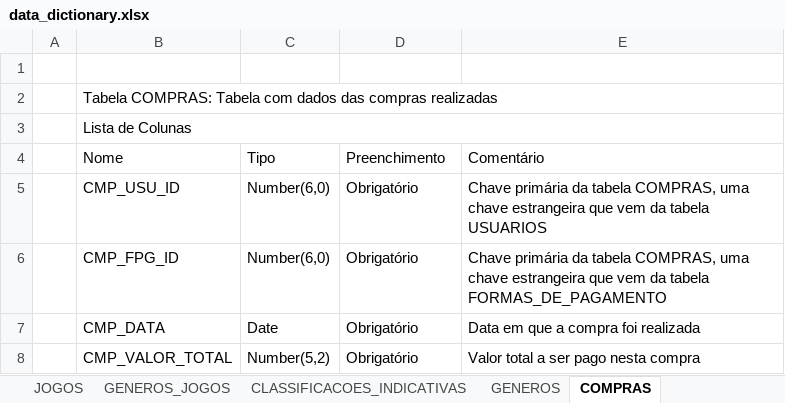
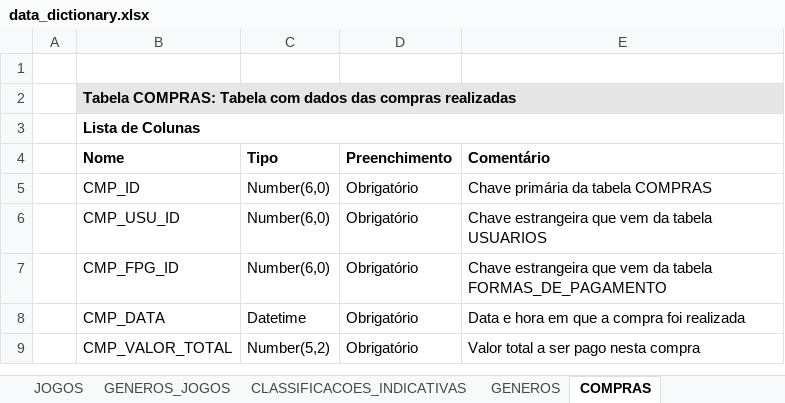
Before and after one commit to hanseld28/gamestore, an Excel workbook: artefacts/datadictionary/data_dictionary.xlsx, sheet COMPRAS, drawn as a sheet; values as stored, in another font and other column widths than the file's, no borders; addresses are those after the commit; the diff names each change by its address in the sheet, - before the commit and + after, or states it on an @@ line.

Commit message:
Update fields from tables on data dictionary

```diff
--- a/artefacts/datadictionary/data_dictionary.xlsx (sheet COMPRAS)
+++ b/artefacts/datadictionary/data_dictionary.xlsx (sheet COMPRAS)
-B2:B3 bold: off
+B2:B3 bold: on
-B2:E2 fill: none
+B2:E2 fill: #E7E6E6
-B4:E4 bold: off
+B4:E4 bold: on
+row 5:  | CMP_ID | Number(6,0) | Obrigatório | Chave primária da tabela COMPRAS
-E6 (Comentário): Chave primária da tabela COMPRAS, uma chave estrangeira que…
+E6 (Comentário): Chave estrangeira que…
-E7 (Comentário): Chave primária da tabela COMPRAS, uma chave estrangeira que…
+E7 (Comentário): Chave estrangeira que…
-C8 (Tipo): Date
+C8 (Tipo): Datetime
-E8 (Comentário): Data em que a compra foi realizada
+E8 (Comentário): Data e hora em que a compra foi realizada
```
Also changed, not shown: sheet FULL, sheet ITENS_DE_COMPRA, sheet USUARIOS, sheet JOGOS, sheet FORMAS_DE_PAGAMENTO, sheet EDITORAS, 7 more sheets.
